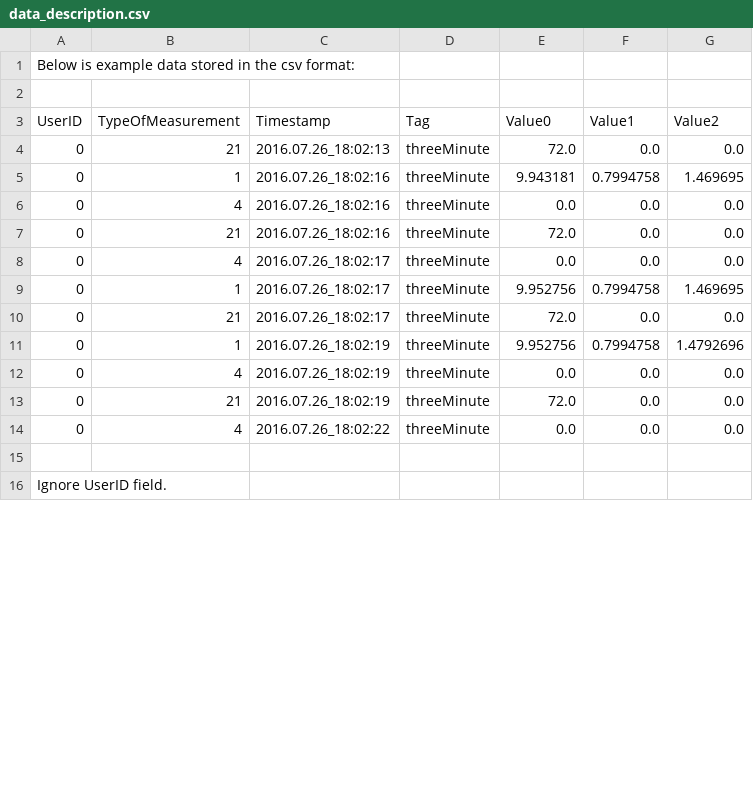
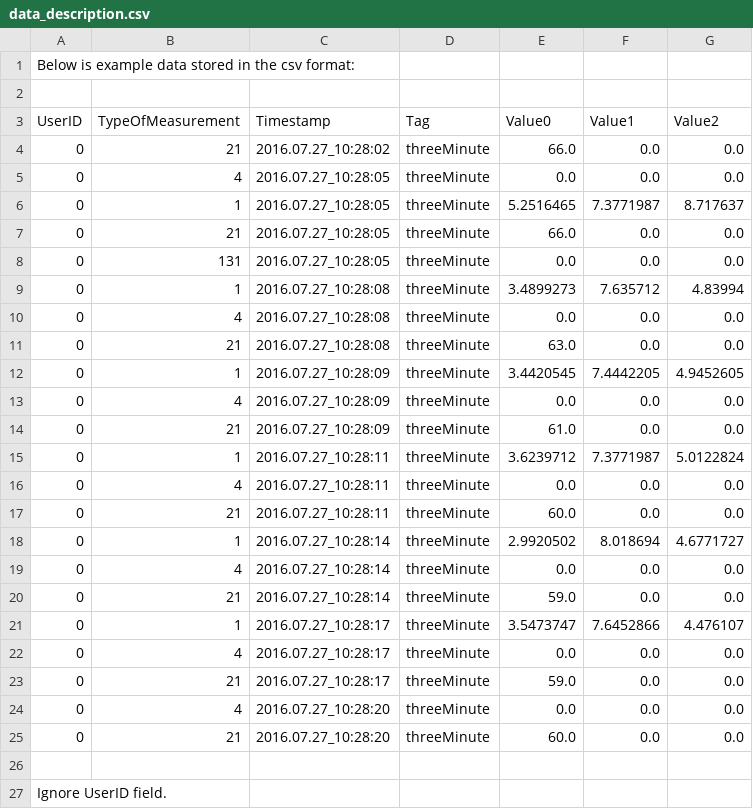
Before and after one commit to InformationServiceSystems/sleegr_mobile, a CSV file: data_description.csv, drawn as a sheet; only a part is shown; the diff covers the shown part only.

```diff
--- a/data_description.csv
+++ b/data_description.csv
@@ -3,13 +3,24 @@ Below is example data stored in the csv format:
 UserID, TypeOfMeasurement, Timestamp, Tag, Value0, Value1, Value2
-0,21,2016.07.26_18:02:13,threeMinute,72.0,0.0,0.0
-0,1,2016.07.26_18:02:16,threeMinute,9.943181,0.7994758,1.469695
-0,4,2016.07.26_18:02:16,threeMinute,0.0,0.0,0.0
-0,21,2016.07.26_18:02:16,threeMinute,72.0,0.0,0.0
-0,4,2016.07.26_18:02:17,threeMinute,0.0,0.0,0.0
-0,1,2016.07.26_18:02:17,threeMinute,9.952756,0.7994758,1.469695
-0,21,2016.07.26_18:02:17,threeMinute,72.0,0.0,0.0
-0,1,2016.07.26_18:02:19,threeMinute,9.952756,0.7994758,1.4792696
-0,4,2016.07.26_18:02:19,threeMinute,0.0,0.0,0.0
-0,21,2016.07.26_18:02:19,threeMinute,72.0,0.0,0.0
-0,4,2016.07.26_18:02:22,threeMinute,0.0,0.0,0.0
+0,21,2016.07.27_10:28:02,threeMinute,66.0,0.0,0.0
+0,4,2016.07.27_10:28:05,threeMinute,0.0,0.0,0.0
+0,1,2016.07.27_10:28:05,threeMinute,5.2516465,7.3771987,8.717637
+0,21,2016.07.27_10:28:05,threeMinute,66.0,0.0,0.0
+0,131,2016.07.27_10:28:05,threeMinute,0.0,0.0,0.0
+0,1,2016.07.27_10:28:08,threeMinute,3.4899273,7.635712,4.83994
+0,4,2016.07.27_10:28:08,threeMinute,0.0,0.0,0.0
+0,21,2016.07.27_10:28:08,threeMinute,63.0,0.0,0.0
+0,1,2016.07.27_10:28:09,threeMinute,3.4420545,7.4442205,4.9452605
+0,4,2016.07.27_10:28:09,threeMinute,0.0,0.0,0.0
+0,21,2016.07.27_10:28:09,threeMinute,61.0,0.0,0.0
+0,1,2016.07.27_10:28:11,threeMinute,3.6239712,7.3771987,5.0122824
+0,4,2016.07.27_10:28:11,threeMinute,0.0,0.0,0.0
+0,21,2016.07.27_10:28:11,threeMinute,60.0,0.0,0.0
+0,1,2016.07.27_10:28:14,threeMinute,2.9920502,8.018694,4.6771727
+0,4,2016.07.27_10:28:14,threeMinute,0.0,0.0,0.0
+0,21,2016.07.27_10:28:14,threeMinute,59.0,0.0,0.0
+0,1,2016.07.27_10:28:17,threeMinute,3.5473747,7.6452866,4.476107
+0,4,2016.07.27_10:28:17,threeMinute,0.0,0.0,0.0
+0,21,2016.07.27_10:28:17,threeMinute,59.0,0.0,0.0
+0,4,2016.07.27_10:28:20,threeMinute,0.0,0.0,0.0
+0,21,2016.07.27_10:28:20,threeMinute,60.0,0.0,0.0
 
```
Also changed, not shown: 2 edited cells elsewhere in this file, 9 other files.
